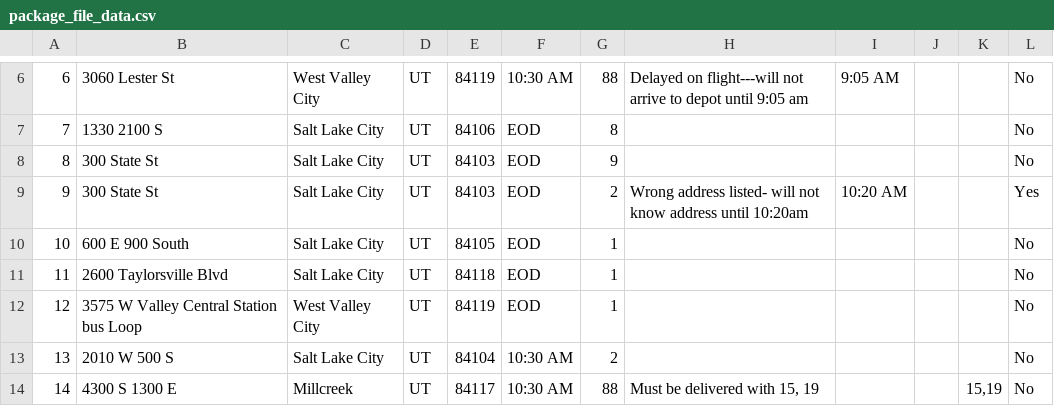
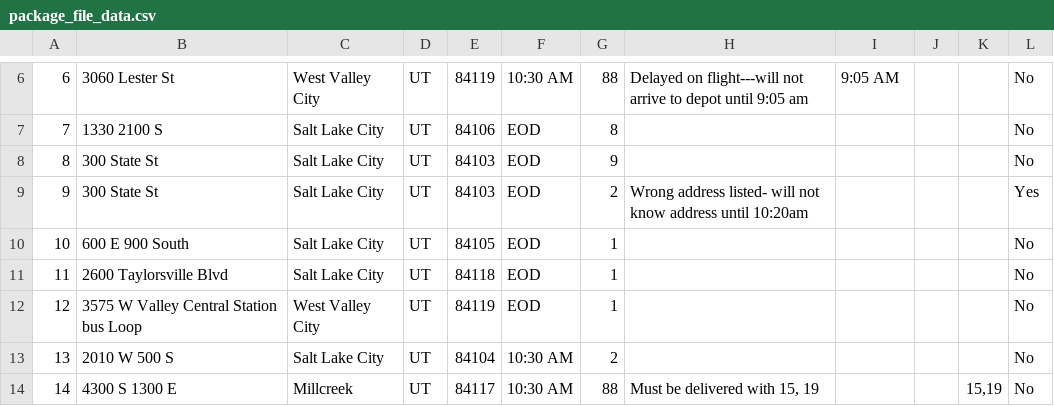
Before and after one commit to janisiwa/UTPPS, a CSV file: data/package_file_data.csv, drawn as a sheet; only a part is shown, gaps mark what is left out.

Commit message:
truck deliveries with package time and status updates. no route optimization or time log

```diff
--- a/data/package_file_data.csv
+++ b/data/package_file_data.csv
@@ -8,3 +8,3 @@
 8,300 State St,Salt Lake City,UT,84103,EOD,9,,,,,No,
-9,300 State St,Salt Lake City,UT,84103,EOD,2,Wrong address listed- will not know address until 10:20am,10:20 AM,,,Yes,
+9,300 State St,Salt Lake City,UT,84103,EOD,2,Wrong address listed- will not know address until 10:20am,,,,Yes,
 10,600 E 900 South,Salt Lake City,UT,84105,EOD,1,,,,,No,
```
Also changed, not shown: 4 other files.
